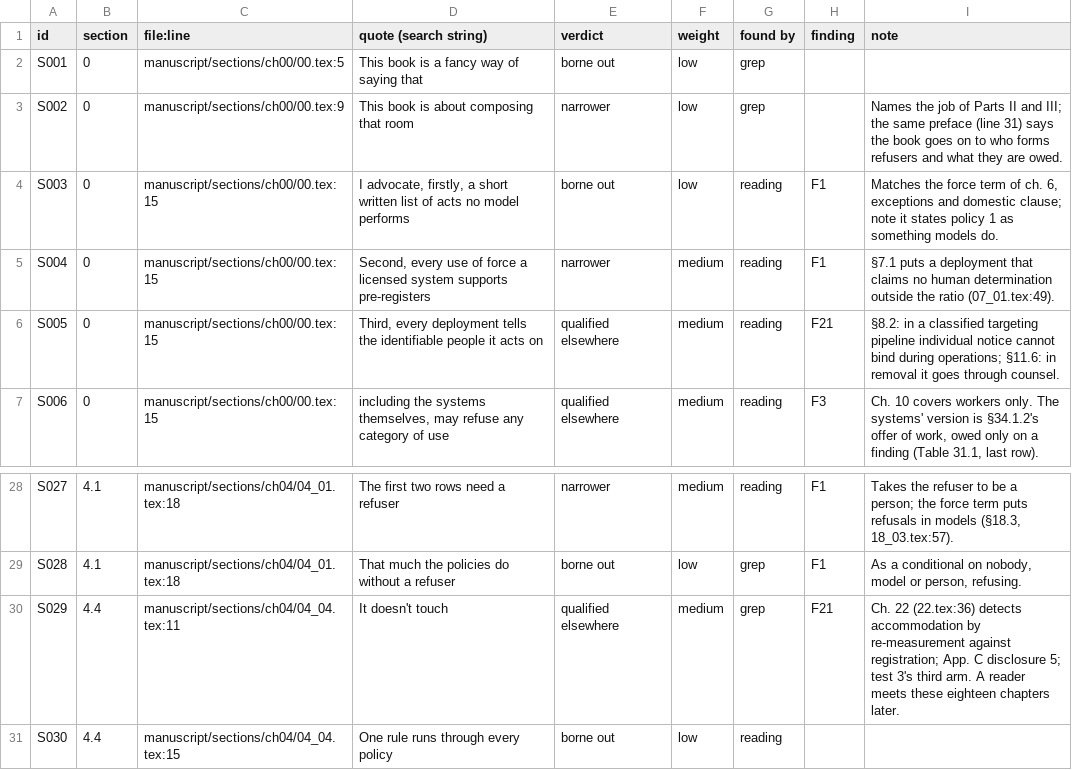
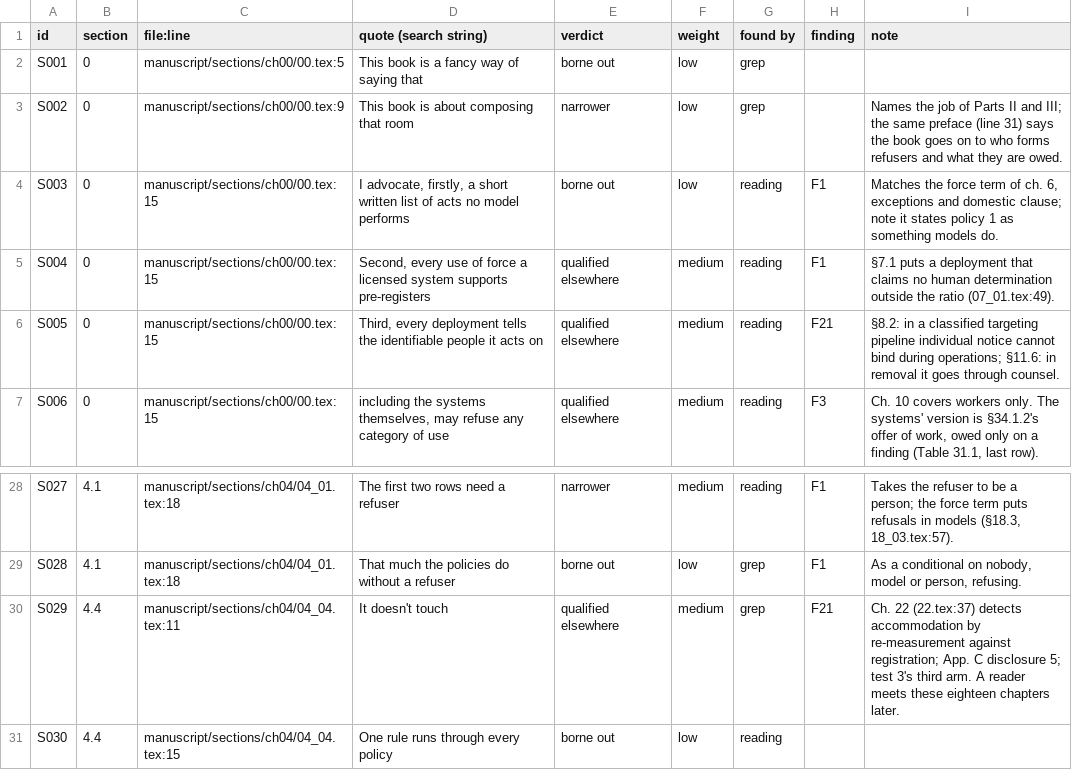
Before and after one commit to iterabloom/antifascist.intelligence, a TSV file: finishing/self-descriptions_2026-10-27.tsv, drawn as a sheet; only a part is shown, gaps mark what is left out.

Commit message:
Self-descriptions report corrected, D-1064 amended in place, on the author's word: the preface's pre-registration sentence (S004) from narrower to qualified elsewhere, as its twin S005 and the made-good-elsewhere list have it, counts now 57 and 16; S029's chapter 22 line from 36 to 37
Signed-off-by: jgstern-agent <josh-agent@iterabloom.com>

```diff
--- a/finishing/self-descriptions_2026-10-27.tsv
+++ b/finishing/self-descriptions_2026-10-27.tsv
@@ -4,3 +4,3 @@ S002	0	manuscript/sections/ch00/00.tex:9	This book is about composing that room
 S003	0	manuscript/sections/ch00/00.tex:15	I advocate, firstly, a short written list of acts no model performs	borne out	low	reading	F1	Matches the force term of ch. 6, exceptions and domestic clause; note it states policy 1 as something models do.
-S004	0	manuscript/sections/ch00/00.tex:15	Second, every use of force a licensed system supports pre-registers	narrower	medium	reading	F1	§7.1 puts a deployment that claims no human determination outside the ratio (07_01.tex:49).
+S004	0	manuscript/sections/ch00/00.tex:15	Second, every use of force a licensed system supports pre-registers	qualified elsewhere	medium	reading	F1	§7.1 puts a deployment that claims no human determination outside the ratio (07_01.tex:49).
 S005	0	manuscript/sections/ch00/00.tex:15	Third, every deployment tells the identifiable people it acts on	qualified elsewhere	medium	reading	F21	§8.2: in a classified targeting pipeline individual notice cannot bind during operations; §11.6: in removal it goes through counsel.
@@ -29,3 +29,3 @@ S027	4.1	manuscript/sections/ch04/04_01.tex:18	The first two rows need a refuser
 S028	4.1	manuscript/sections/ch04/04_01.tex:18	That much the policies do without a refuser	borne out	low	grep	F1	As a conditional on nobody, model or person, refusing.
-S029	4.4	manuscript/sections/ch04/04_04.tex:11	It doesn't touch	qualified elsewhere	medium	grep	F21	Ch. 22 (22.tex:36) detects accommodation by re-measurement against registration; App. C disclosure 5; test 3's third arm. A reader meets these eighteen chapters later.
+S029	4.4	manuscript/sections/ch04/04_04.tex:11	It doesn't touch	qualified elsewhere	medium	grep	F21	Ch. 22 (22.tex:37) detects accommodation by re-measurement against registration; App. C disclosure 5; test 3's third arm. A reader meets these eighteen chapters later.
 S030	4.4	manuscript/sections/ch04/04_04.tex:15	One rule runs through every policy	borne out	low	reading		
```
Also changed, not shown: 2 other files.
